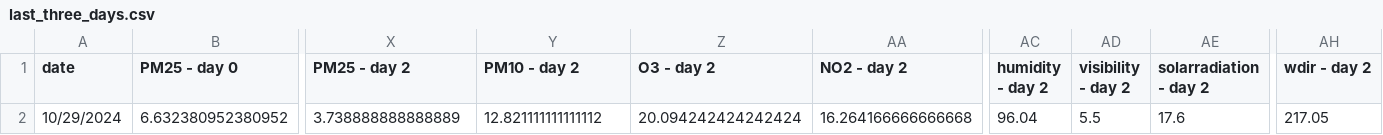
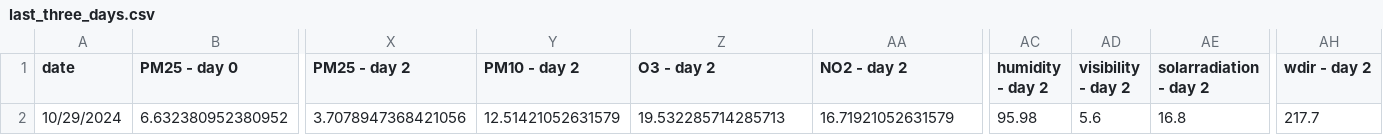
Before and after one commit to atodorov284/air-quality-forecast, a CSV file: data/model_predictions/last_three_days.csv, drawn as a sheet; only a part is shown, gaps mark what is left out; the diff names each change by its address in the sheet, - before the commit and + after, or states it on an @@ line.

Commit message:
Update prediction data

```diff
--- a/data/model_predictions/last_three_days.csv
+++ b/data/model_predictions/last_three_days.csv
-X2 (PM25 - day 2): 3.738888888888889
+X2 (PM25 - day 2): 3.7078947368421056
-Y2 (PM10 - day 2): 12.821111111111112
+Y2 (PM10 - day 2): 12.51421052631579
-Z2 (O3 - day 2): 20.094242424242424
+Z2 (O3 - day 2): 19.532285714285713
-AA2 (NO2 - day 2): 16.264166666666668
+AA2 (NO2 - day 2): 16.71921052631579
-AC2 (humidity - day 2): 96.04
+AC2 (humidity - day 2): 95.98
-AD2 (visibility - day 2): 5.5
+AD2 (visibility - day 2): 5.6
-AE2 (solarradiation - day 2): 17.6
+AE2 (solarradiation - day 2): 16.8
-AH2 (wdir - day 2): 217.05
+AH2 (wdir - day 2): 217.7
```
Also changed, not shown: data/model_predictions/prediction_data.csv.
